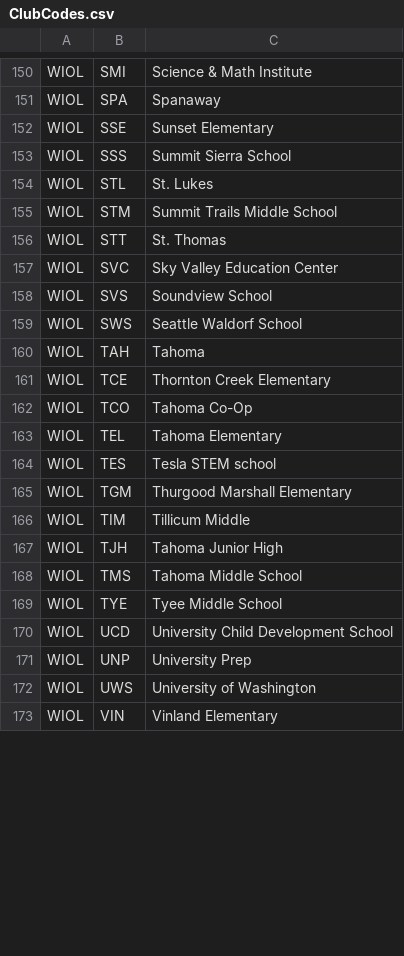
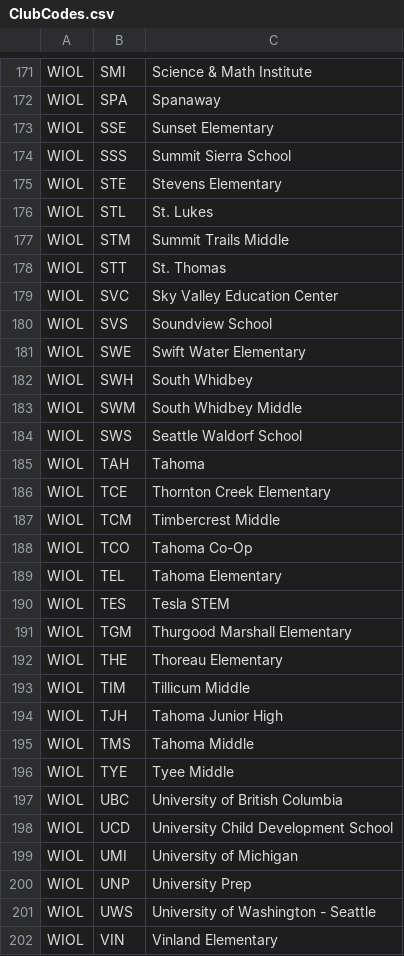
Before and after one commit to ercjns/losttime2, a CSV file: losttime.web/src/results/competitionpresets/ClubCodes.csv, drawn as a sheet; only a part is shown, gaps mark what is left out; the diff covers the shown part only.

Commit message:
school codes WL 2024

```diff
--- a/losttime.web/src/results/competitionpresets/ClubCodes.csv
+++ b/losttime.web/src/results/competitionpresets/ClubCodes.csv
@@ -153,4 +174,5 @@ WIOL,SSE,Sunset Elementary
 WIOL,SSS,Summit Sierra School
+WIOL,STE,Stevens Elementary
 WIOL,STL,St. Lukes
-WIOL,STM,Summit Trails Middle School
+WIOL,STM,Summit Trails Middle
 WIOL,STT,St. Thomas
@@ -158,2 +180,5 @@ WIOL,SVC,Sky Valley Education Center
 WIOL,SVS,Soundview School
+WIOL,SWE,Swift Water Elementary
+WIOL,SWH,South Whidbey
+WIOL,SWM,South Whidbey Middle
 WIOL,SWS,Seattle Waldorf School
@@ -161,13 +186,17 @@ WIOL,TAH,Tahoma
 WIOL,TCE,Thornton Creek Elementary
+WIOL,TCM,Timbercrest Middle
 WIOL,TCO,Tahoma Co-Op
 WIOL,TEL,Tahoma Elementary
-WIOL,TES,Tesla STEM school
+WIOL,TES,Tesla STEM
 WIOL,TGM,Thurgood Marshall Elementary
+WIOL,THE,Thoreau Elementary
 WIOL,TIM,Tillicum Middle
 WIOL,TJH,Tahoma Junior High
-WIOL,TMS,Tahoma Middle School
-WIOL,TYE,Tyee Middle School
+WIOL,TMS,Tahoma Middle
+WIOL,TYE,Tyee Middle
+WIOL,UBC,University of British Columbia
 WIOL,UCD,University Child Development School
+WIOL,UMI,University of Michigan
 WIOL,UNP,University Prep
-WIOL,UWS,University of Washington
+WIOL,UWS,University of Washington - Seattle
 WIOL,VIN,Vinland Elementary
```
Also changed, not shown: 23 added rows and 24 edited cells elsewhere in this file, 1 other file.
